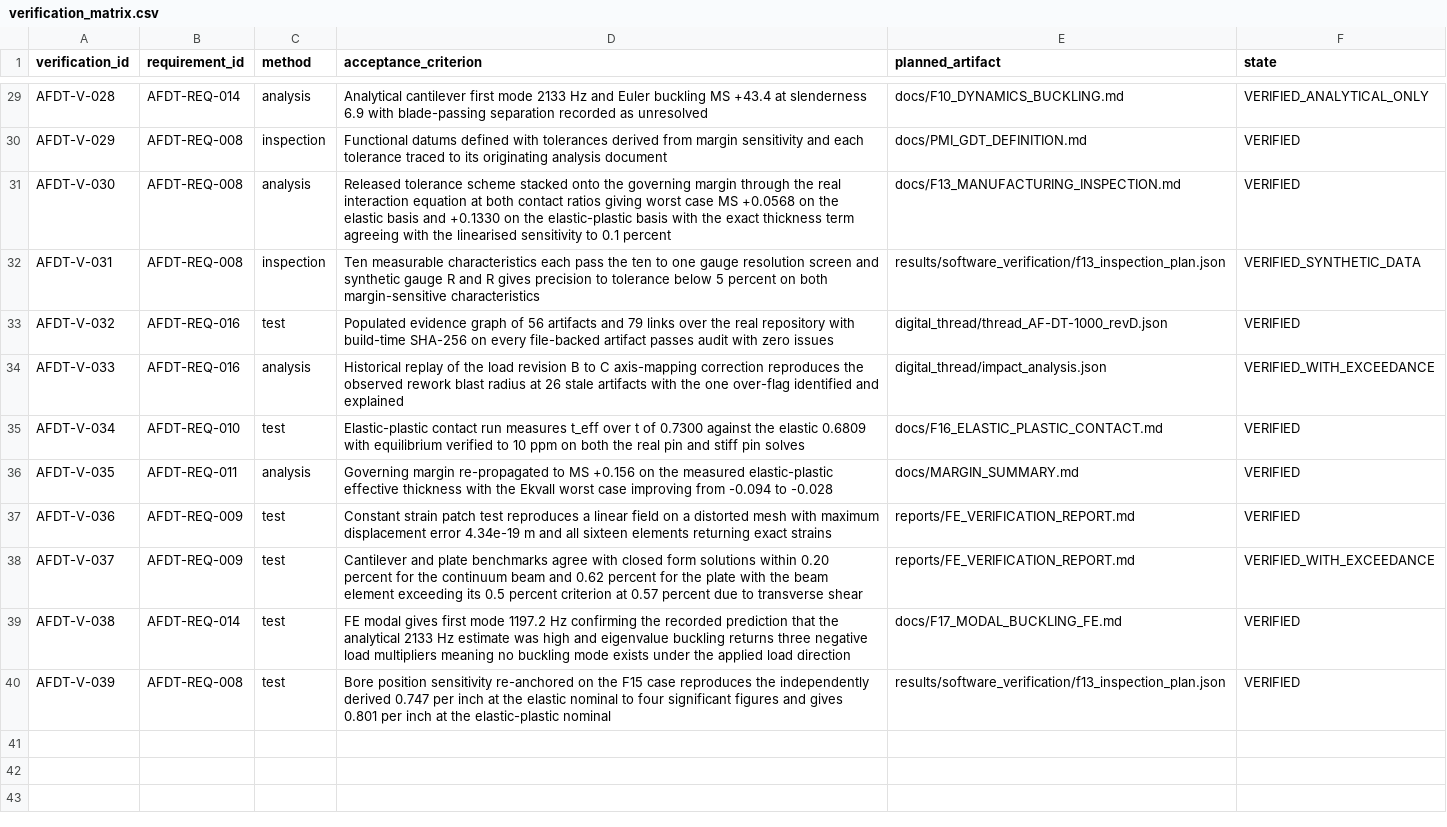
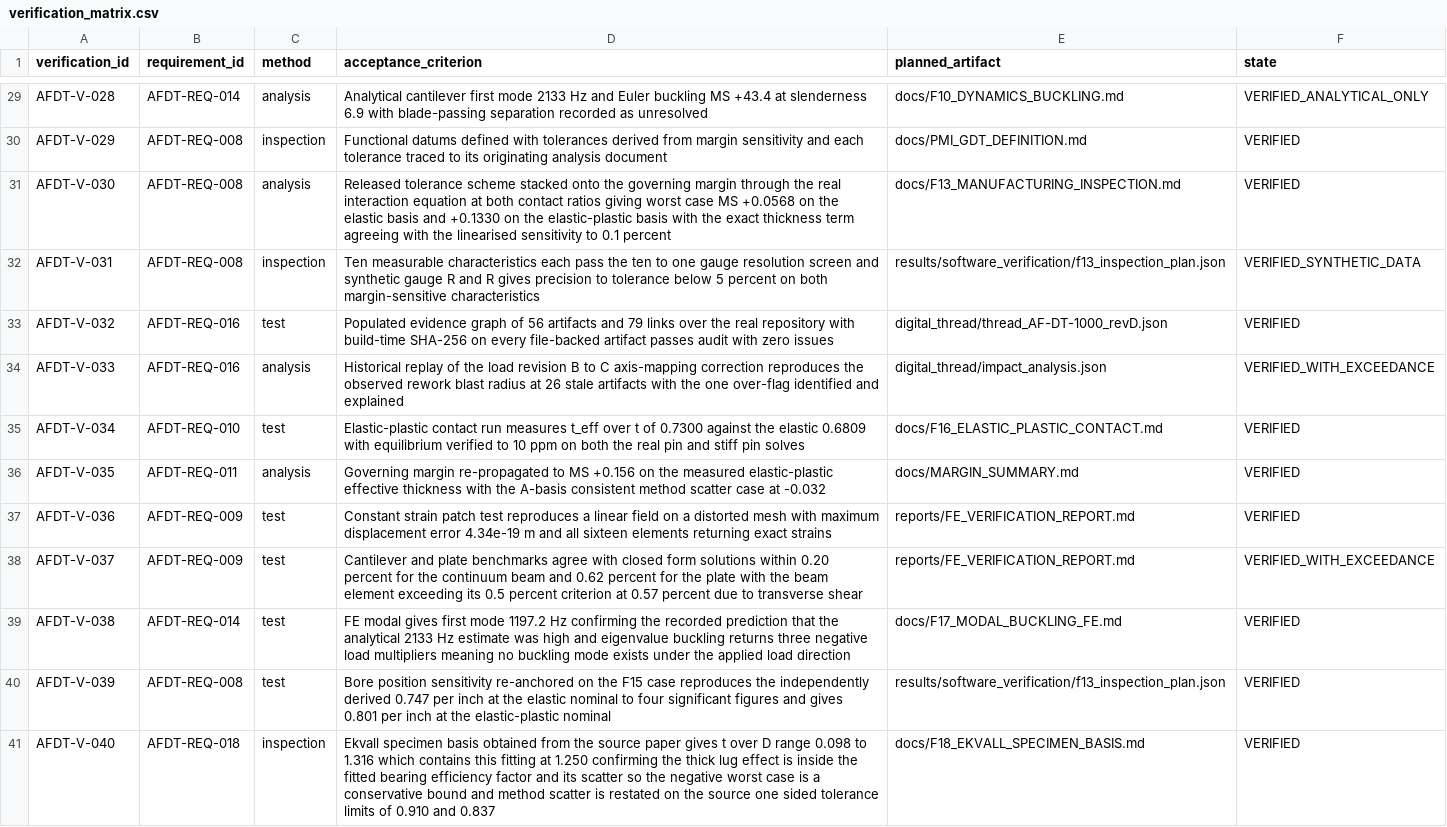
Before and after one commit to XpiredRuby/aeroframe-dt, a CSV file: requirements/verification_matrix.csv, drawn as a sheet; only a part is shown, gaps mark what is left out.

Commit message:
Verification matrix: V-040 for the Ekvall specimen basis, V-035 restated on the A-basis consistent scatter case

```diff
--- a/requirements/verification_matrix.csv
+++ b/requirements/verification_matrix.csv
@@ -35,3 +35,3 @@ AFDT-V-033,AFDT-REQ-016,analysis,Historical replay of the load revision B to C a
 AFDT-V-034,AFDT-REQ-010,test,Elastic-plastic contact run measures t_eff over t of 0.7300 against the elastic 0.6809 with equilibrium verified to 10 ppm on both the real pin and stiff pin solves,docs/F16_ELASTIC_PLASTIC_CONTACT.md,VERIFIED
-AFDT-V-035,AFDT-REQ-011,analysis,Governing margin re-propagated to MS +0.156 on the measured elastic-plastic effective thickness with the Ekvall worst case improving from -0.094 to -0.028,docs/MARGIN_SUMMARY.md,VERIFIED
+AFDT-V-035,AFDT-REQ-011,analysis,Governing margin re-propagated to MS +0.156 on the measured elastic-plastic effective thickness with the A-basis consistent method scatter case at -0.032,docs/MARGIN_SUMMARY.md,VERIFIED
 AFDT-V-036,AFDT-REQ-009,test,Constant strain patch test reproduces a linear field on a distorted mesh with maximum displacement error 4.34e-19 m and all sixteen elements returning exact strains,reports/FE_VERIFICATION_REPORT.md,VERIFIED
@@ -40 +40,2 @@ AFDT-V-038,AFDT-REQ-014,test,FE modal gives first mode 1197.2 Hz confirming the
 AFDT-V-039,AFDT-REQ-008,test,Bore position sensitivity re-anchored on the F15 case reproduces the independently derived 0.747 per inch at the elastic nominal to four significant figures and gives 0.801 per inch at the elastic-plastic nominal,results/software_verification/f13_inspection_plan.json,VERIFIED
+AFDT-V-040,AFDT-REQ-018,inspection,Ekvall specimen basis obtained from the source paper gives t over D range 0.098 to 1.316 which contains this fitting at 1.250 confirming the thick lug effect is inside the fitted bearing efficiency factor and its scatter so the negative worst case is a conservative bound and method scatter is restated on the source one sided tolerance limits of 0.910 and 0.837,docs/F18_EKVALL_SPECIMEN_BASIS.md,VERIFIED
```
